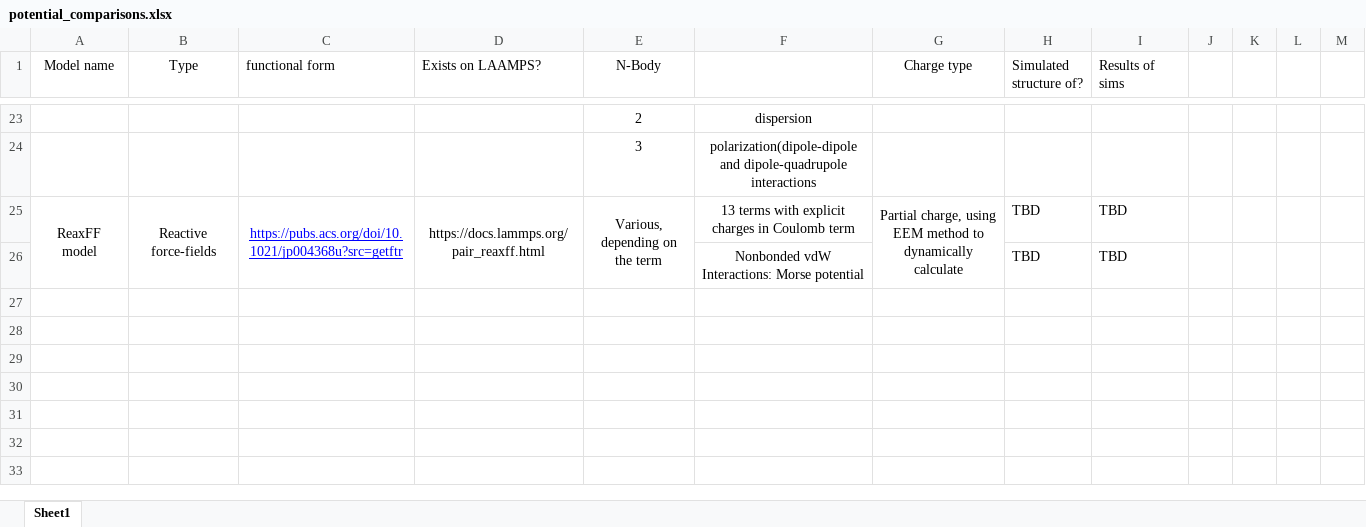
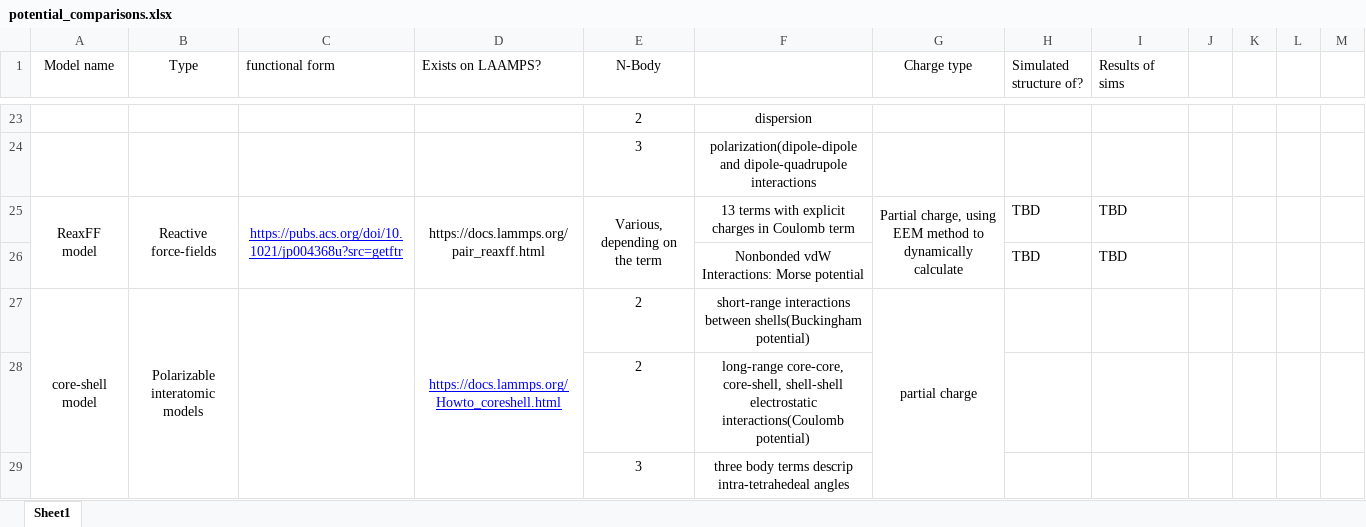
Before and after one commit to warisa-r/ReaxCeriaEfield, an Excel workbook: literature/review/potential_comparisons.xlsx, sheet Sheet1, drawn as a sheet; only a part is shown, gaps mark what is left out; values as stored, in another font and other column widths than the file's, no borders; charts and pictures not drawn; the diff names each change by its address in the sheet, - before the commit and + after, or states it on an @@ line.

Commit message:
CS added

```diff
--- a/literature/review/potential_comparisons.xlsx (sheet Sheet1)
+++ b/literature/review/potential_comparisons.xlsx (sheet Sheet1)
+row 27: core-shell model | Polarizable interatomic models |  | https://docs.lammps.org/Howto_coreshell.html | 2 | short-range interactions between shells(Buckingham potential) | partial charge
+row 28:  |  |  |  | 2 | long-range core-core, core-shell, shell-shell electrostatic interactions(Coulomb potential)
+row 29:  |  |  |  | 3 | three body terms descrip intra-tetrahedeal angles
```
Also changed, not shown: charts or pictures.
